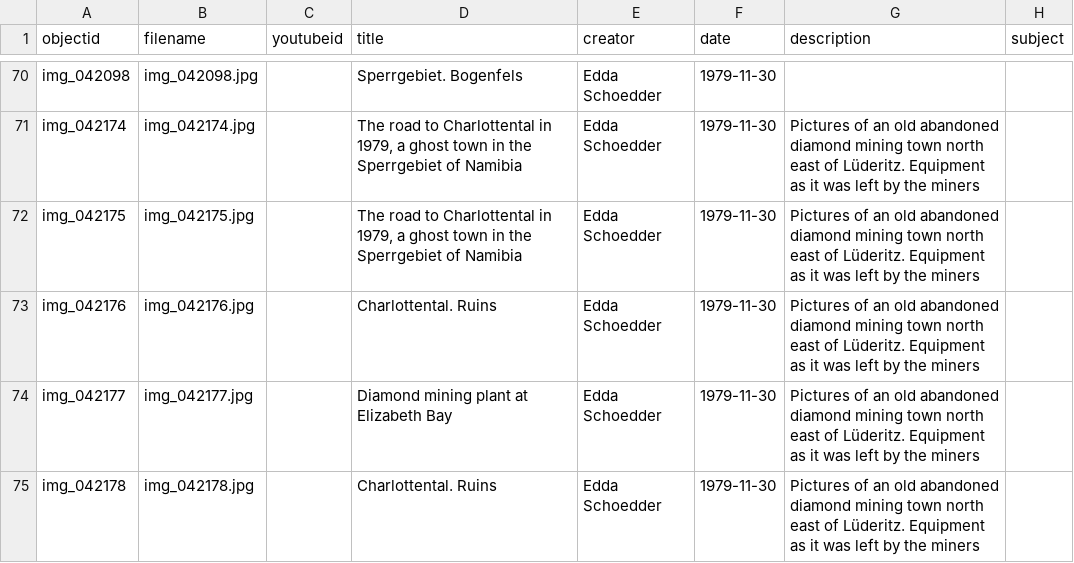
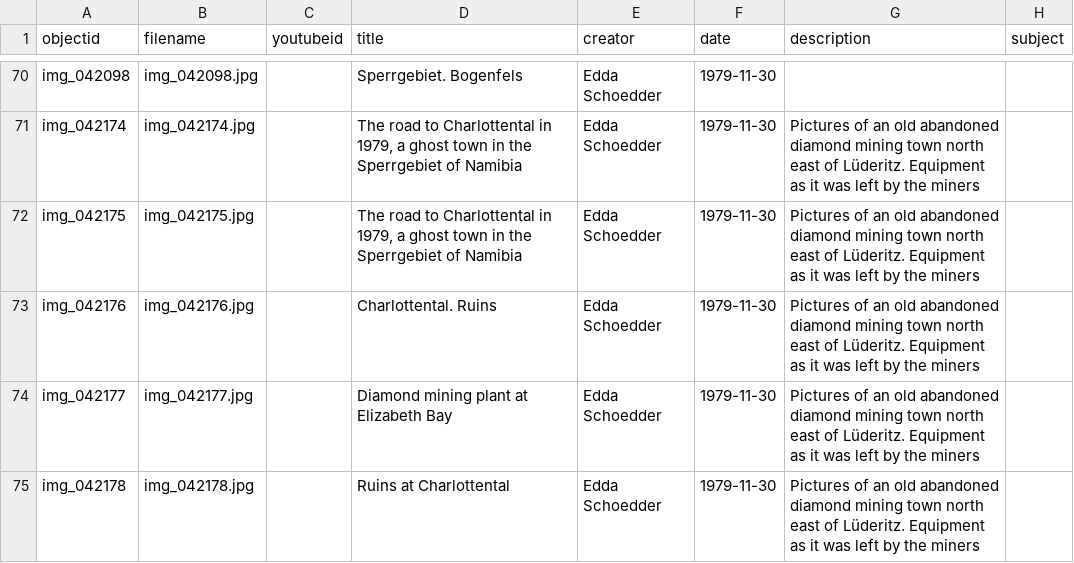
Before and after one commit to etanus11/diamonds, a CSV file: _data/diamonds.csv, drawn as a sheet; only a part is shown, gaps mark what is left out; the diff covers the shown part only; the diff names each change by its address in the sheet, - before the commit and + after, or states it on an @@ line.

```diff
--- a/_data/diamonds.csv
+++ b/_data/diamonds.csv
-D75 (title): Charlottental. Ruins
+D75 (title): Ruins at Charlottental
```
Also changed, not shown: 13 edited cells elsewhere in this file.
